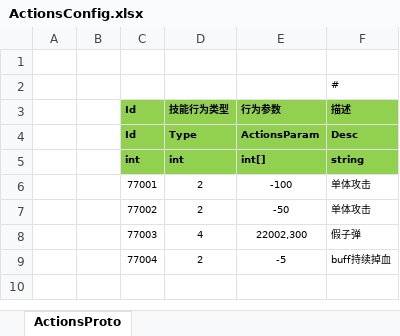
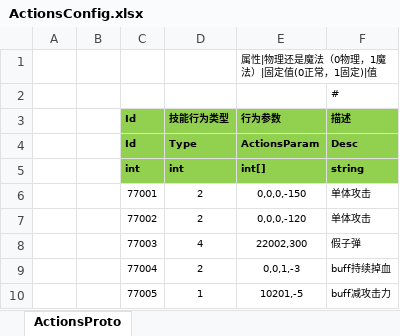
Before and after one commit to classdraw/ETMMO, an Excel workbook: ET-release8.1/Unity/Assets/Config/Excel/ActionsConfig.xlsx, sheet ActionsProto, drawn as a sheet; values as stored, in another font and other column widths than the file's, no borders; the diff names each change by its address in the sheet, - before the commit and + after, or states it on an @@ line.

```diff
--- a/ET-release8.1/Unity/Assets/Config/Excel/ActionsConfig.xlsx (sheet ActionsProto)
+++ b/ET-release8.1/Unity/Assets/Config/Excel/ActionsConfig.xlsx (sheet ActionsProto)
-E1 (行为参数): (empty)
+E1 (行为参数): 属性|物理还是魔法（0物理，1魔法）|固定值(0正常，1固定)|值
-E6 (行为参数): -100
+E6 (行为参数): 0,0,0,-150
-E7 (行为参数): -50
+E7 (行为参数): 0,0,0,-120
-E9 (行为参数): -5
+E9 (行为参数): 0,0,1,-3
+row 10:  |  | 77005 | 1 | 10201,-5 | buff减攻击力
```
Also changed, not shown: ET-release8.1/Unity/Assets/Config/Excel/BuffConfig.xlsx, ET-release8.1/Unity/Assets/Config/Excel/MonsterConfig.xlsx, 47 other files.
